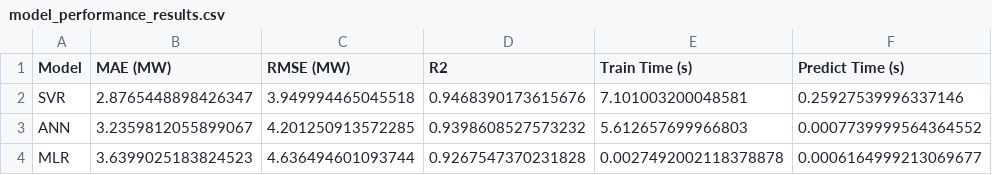
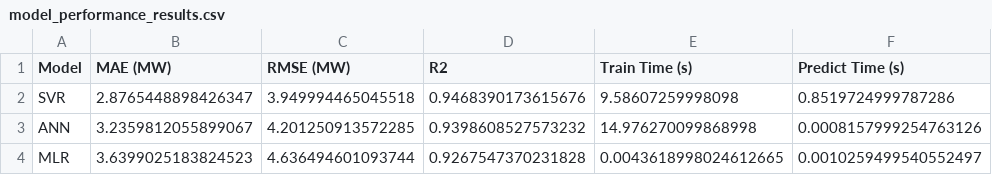
Before and after one commit to M0HUSSA1N/MMA3001, a CSV file: results/model_performance_results.csv, drawn as a sheet.

```diff
--- a/results/model_performance_results.csv
+++ b/results/model_performance_results.csv
@@ -1,4 +1,4 @@
 Model,MAE (MW),RMSE (MW),R2,Train Time (s),Predict Time (s)
-SVR,2.8765448898426347,3.949994465045518,0.9468390173615676,7.101003200048581,0.25927539996337146
-ANN,3.2359812055899067,4.201250913572285,0.9398608527573232,5.612657699966803,0.0007739999564364552
-MLR,3.6399025183824523,4.636494601093744,0.9267547370231828,0.0027492002118378878,0.0006164999213069677
+SVR,2.8765448898426347,3.949994465045518,0.9468390173615676,9.58607259998098,0.8519724999787286
+ANN,3.2359812055899067,4.201250913572285,0.9398608527573232,14.976270099868998,0.0008157999254763126
+MLR,3.6399025183824523,4.636494601093744,0.9267547370231828,0.0043618998024612665,0.0010259499540552497
```
Also changed, not shown: results/ann_tuning_results.csv, results/computational_cost_analysis.csv, 4 other files.
